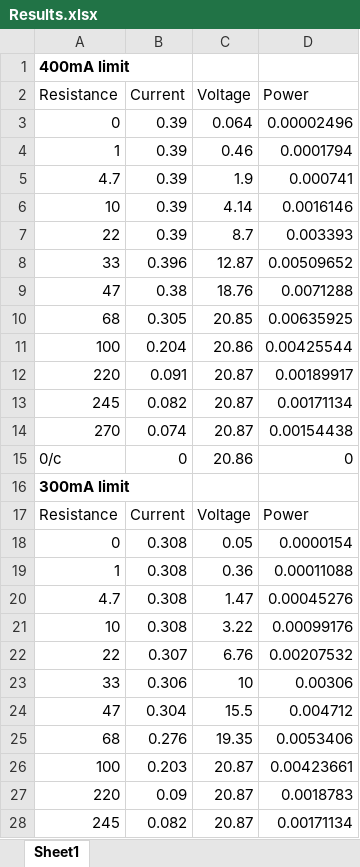
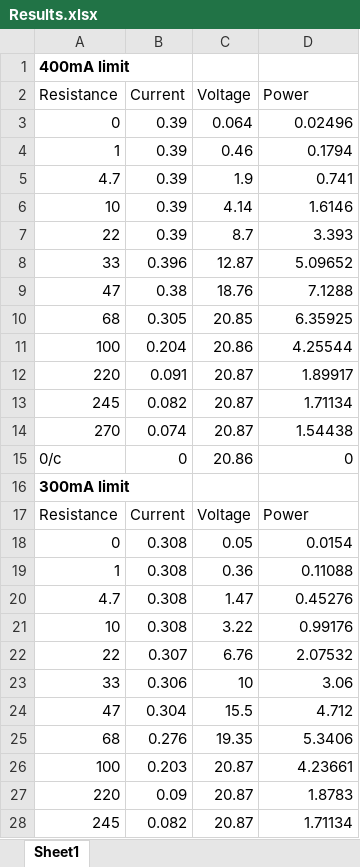
Before and after one commit to RobertWCarey/Renewables, an Excel workbook: Lab4 (Perturb and Observe MPPT )/Results.xlsx, sheet Sheet1, drawn as a sheet; only a part is shown; values as stored, in another font and other column widths than the file's, no borders; charts and pictures not drawn; the diff covers the shown part only; the diff names each change by its address in the sheet, - before the commit and + after, or states it on an @@ line.

Commit message:
More report writing, fixed results, fixed lab3 file names to work in latex

```diff
--- a/Lab4 (Perturb and Observe MPPT )/Results.xlsx (sheet Sheet1)
+++ b/Lab4 (Perturb and Observe MPPT )/Results.xlsx (sheet Sheet1)
-D3 (Power): 0.00002496
+D3 (Power): 0.02496
-D4 (Power): 0.0001794
+D4 (Power): 0.1794
-D5 (Power): 0.000741
+D5 (Power): 0.741
-D6 (Power): 0.0016146
+D6 (Power): 1.6146
-D7 (Power): 0.003393
+D7 (Power): 3.393
-D8 (Power): 0.00509652
+D8 (Power): 5.09652
-D9 (Power): 0.0071288
+D9 (Power): 7.1288
-D10 (Power): 0.00635925
+D10 (Power): 6.35925
-D11 (Power): 0.00425544
+D11 (Power): 4.25544
-D12 (Power): 0.00189917
+D12 (Power): 1.89917
-D13 (Power): 0.00171134
+D13 (Power): 1.71134
-D14 (Power): 0.00154438
+D14 (Power): 1.54438
-D18 (Power): 0.0000154
+D18 (Power): 0.0154
-D19 (Power): 0.00011088
+D19 (Power): 0.11088
-D20 (Power): 0.00045276
+D20 (Power): 0.45276
-D21 (Power): 0.00099176
+D21 (Power): 0.99176
-D22 (Power): 0.00207532
+D22 (Power): 2.07532
-D23 (Power): 0.00306
+D23 (Power): 3.06
-D24 (Power): 0.004712
+D24 (Power): 4.712
-D25 (Power): 0.0053406
+D25 (Power): 5.3406
-D26 (Power): 0.00423661
+D26 (Power): 4.23661
-D27 (Power): 0.0018783
+D27 (Power): 1.8783
-D28 (Power): 0.00171134
+D28 (Power): 1.71134
```
Also changed, not shown: 13 edited cells elsewhere in this sheet, formulas that keep their value, charts or pictures, Lab3 (Constant Volatge Reference MPPT)/results_190827.xlsx, 17 other files.
